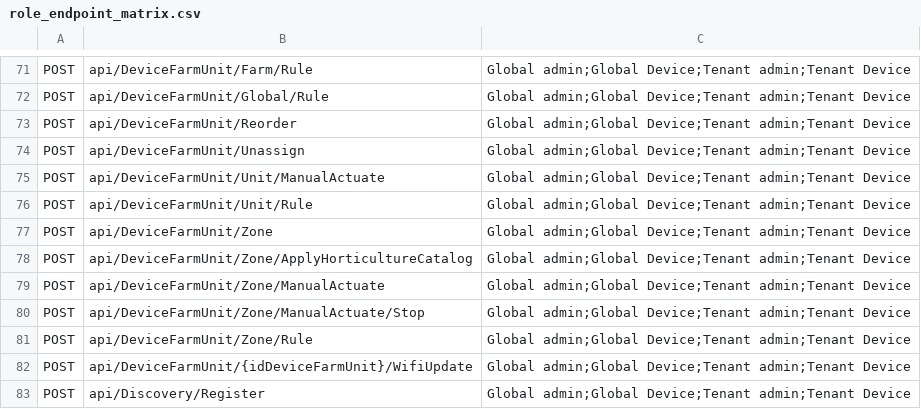
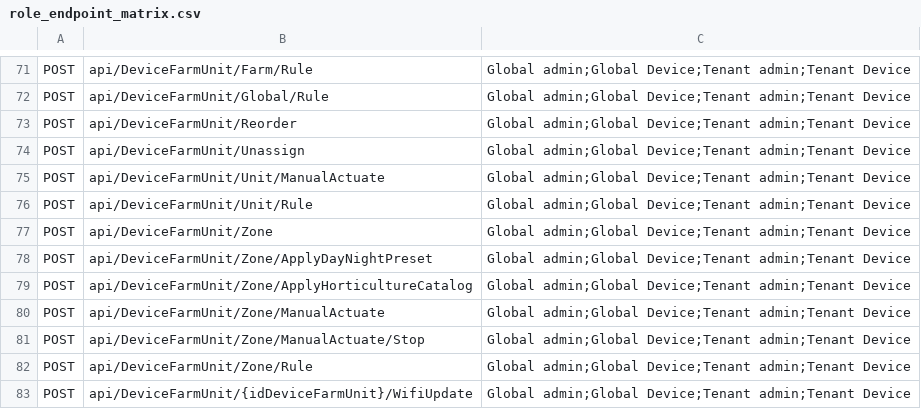
Before and after one commit to dopiskur/AgrumyService, a CSV file: Agrumy.Api.Tests/TestVectors/role_endpoint_matrix.csv, drawn as a sheet; only a part is shown, gaps mark what is left out; the shorter side is filled out with more unchanged rows; the diff names each change by its address in the sheet, - before the commit and + after, or states it on an @@ line.

```diff
--- a/Agrumy.Api.Tests/TestVectors/role_endpoint_matrix.csv
+++ b/Agrumy.Api.Tests/TestVectors/role_endpoint_matrix.csv
+row 78: POST | api/DeviceFarmUnit/Zone/ApplyDayNightPreset | Global admin;Global Device;Tenant admin;Tenant Device
```
Also changed, not shown: 8 other files.
